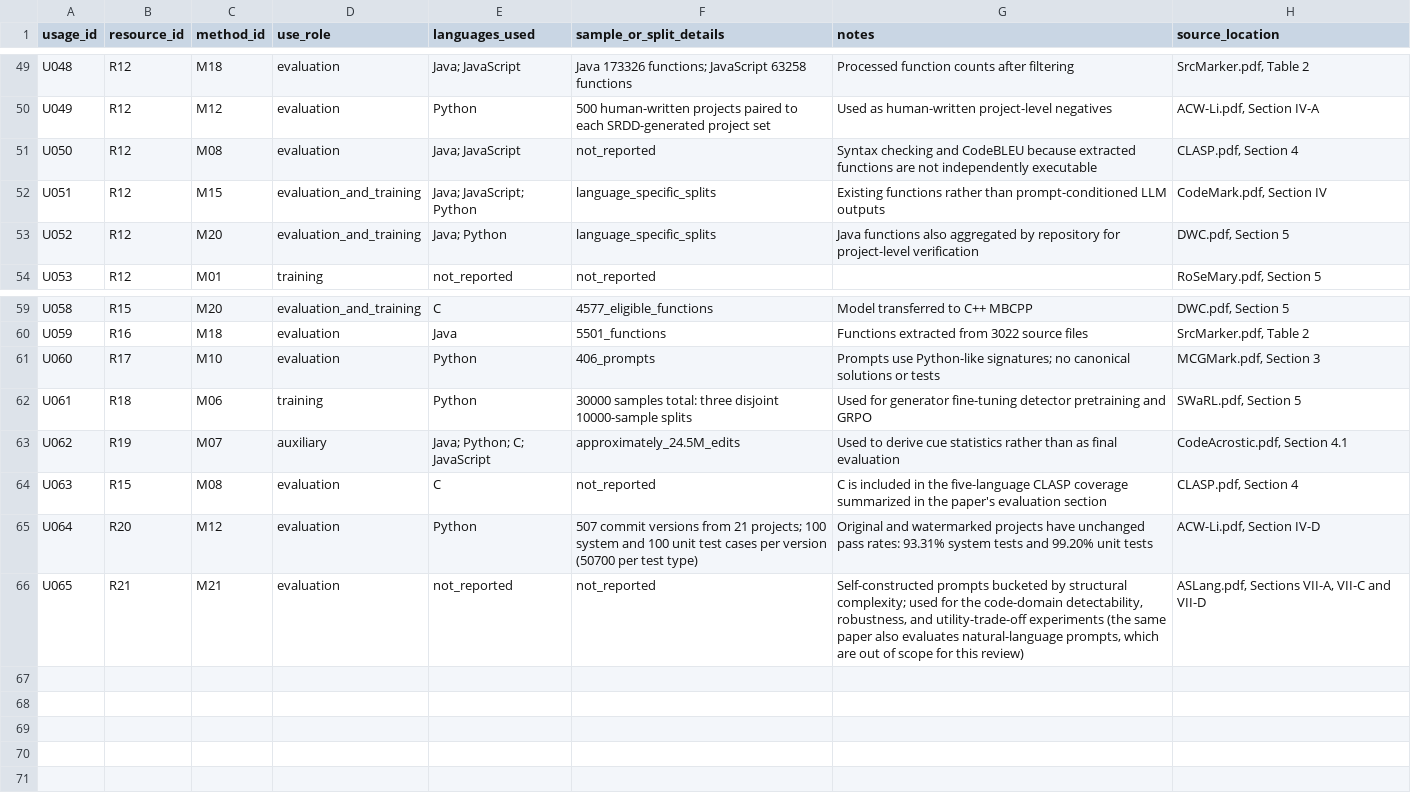
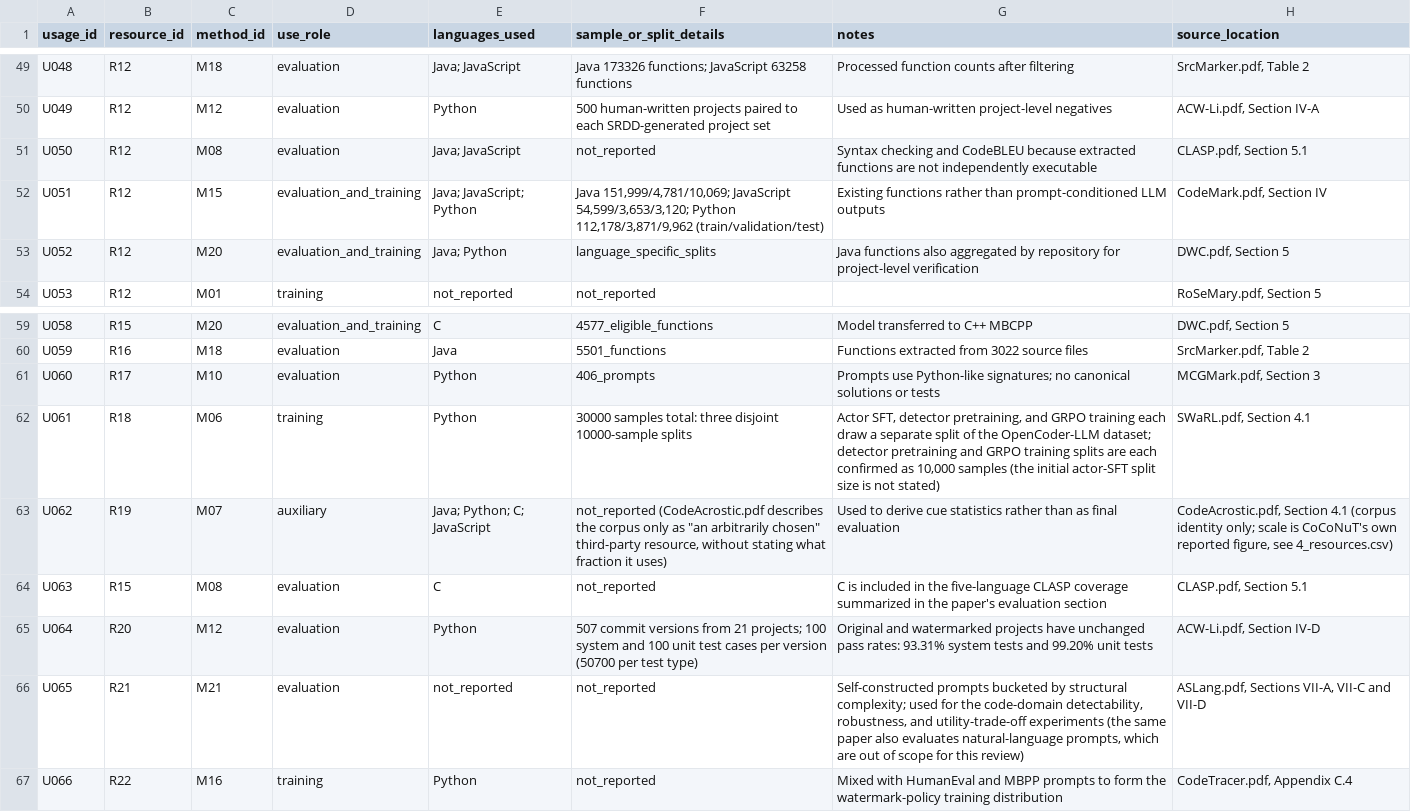
Before and after one commit to niccap/watermarking-review, a CSV file: data_extraction/5_resource_usage.csv, drawn as a sheet; only a part is shown, gaps mark what is left out; the diff covers the shown part only.

```diff
--- a/data_extraction/5_resource_usage.csv
+++ b/data_extraction/5_resource_usage.csv
@@ -50,4 +50,4 @@ U048,R12,M18,evaluation,Java; JavaScript,Java 173326 functions; JavaScript 63258
 U049,R12,M12,evaluation,Python,500 human-written projects paired to each SRDD-generated project set,Used as human-written project-level negatives,"ACW-Li.pdf, Section IV-A"
-U050,R12,M08,evaluation,Java; JavaScript,not_reported,Syntax checking and CodeBLEU because extracted functions are not independently executable,"CLASP.pdf, Section 4"
-U051,R12,M15,evaluation_and_training,Java; JavaScript; Python,language_specific_splits,Existing functions rather than prompt-conditioned LLM outputs,"CodeMark.pdf, Section IV"
+U050,R12,M08,evaluation,Java; JavaScript,not_reported,Syntax checking and CodeBLEU because extracted functions are not independently executable,"CLASP.pdf, Section 5.1"
+U051,R12,M15,evaluation_and_training,Java; JavaScript; Python,"Java 151,999/4,781/10,069; JavaScript 54,599/3,653/3,120; Python 112,178/3,871/9,962 (train/validation/test)",Existing functions rather than prompt-conditioned LLM outputs,"CodeMark.pdf, Section IV"
 U052,R12,M20,evaluation_and_training,Java; Python,language_specific_splits,Java functions also aggregated by repository for project-level verification,"DWC.pdf, Section 5"
@@ -61,6 +61,7 @@ U059,R16,M18,evaluation,Java,5501_functions,Functions extracted from 3022 source
 U060,R17,M10,evaluation,Python,406_prompts,Prompts use Python-like signatures; no canonical solutions or tests,"MCGMark.pdf, Section 3"
-U061,R18,M06,training,Python,30000 samples total: three disjoint 10000-sample splits,Used for generator fine-tuning detector pretraining and GRPO,"SWaRL.pdf, Section 5"
-U062,R19,M07,auxiliary,Java; Python; C; JavaScript,approximately_24.5M_edits,Used to derive cue statistics rather than as final evaluation,"CodeAcrostic.pdf, Section 4.1"
-U063,R15,M08,evaluation,C,not_reported,C is included in the five-language CLASP coverage summarized in the paper's evaluation section,"CLASP.pdf, Section 4"
+U061,R18,M06,training,Python,30000 samples total: three disjoint 10000-sample splits,"Actor SFT, detector pretraining, and GRPO training each draw a separate split of the OpenCoder-LLM dataset; detector pretraining and GRPO training splits are each confirmed as 10,000 samples (the initial actor-SFT split size is not stated)","SWaRL.pdf, Section 4.1"
+U062,R19,M07,auxiliary,Java; Python; C; JavaScript,"not_reported (CodeAcrostic.pdf describes the corpus only as ""an arbitrarily chosen"" third-party resource, without stating what fraction it uses)",Used to derive cue statistics rather than as final evaluation,"CodeAcrostic.pdf, Section 4.1 (corpus identity only; scale is CoCoNuT's own reported figure, see 4_resources.csv)"
+U063,R15,M08,evaluation,C,not_reported,C is included in the five-language CLASP coverage summarized in the paper's evaluation section,"CLASP.pdf, Section 5.1"
 U064,R20,M12,evaluation,Python,507 commit versions from 21 projects; 100 system and 100 unit test cases per version (50700 per test type),Original and watermarked projects have unchanged pass rates: 93.31% system tests and 99.20% unit tests,"ACW-Li.pdf, Section IV-D"
 U065,R21,M21,evaluation,not_reported,not_reported,"Self-constructed prompts bucketed by structural complexity; used for the code-domain detectability, robustness, and utility-trade-off experiments (the same paper also evaluates natural-language prompts, which are out of scope for this review)","ASLang.pdf, Sections VII-A, VII-C and VII-D"
+U066,R22,M16,training,Python,not_reported,Mixed with HumanEval and MBPP prompts to form the watermark-policy training distribution,"CodeTracer.pdf, Appendix C.4"
```
Also changed, not shown: 15 edited cells elsewhere in this file, data_extraction/2_primary_studies_audit.csv, data_extraction/3_methods.csv, 3 other files.
